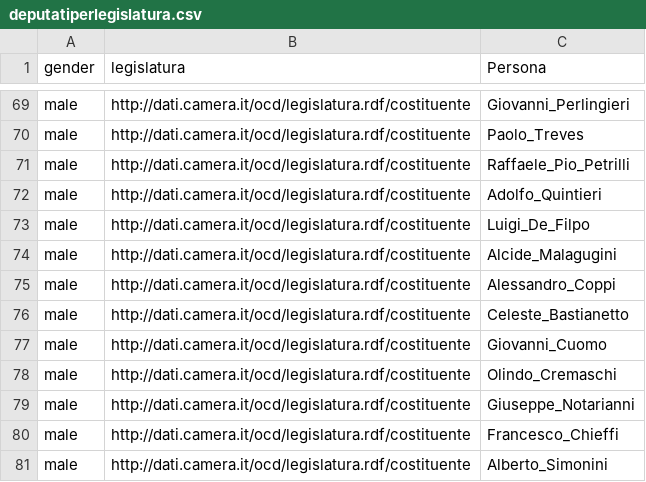
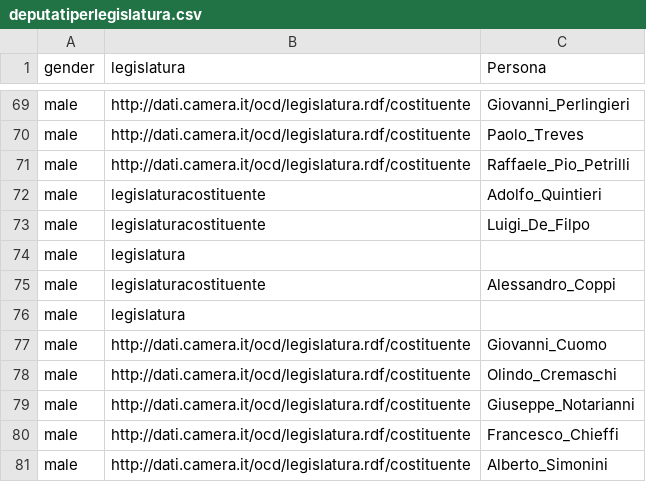
Before and after one commit to giorgimariachiara/COD, a CSV file: deputatiperlegislatura.csv, drawn as a sheet; only a part is shown, gaps mark what is left out.

```diff
--- a/deputatiperlegislatura.csv
+++ b/deputatiperlegislatura.csv
@@ -71,7 +71,7 @@ male,http://dati.camera.it/ocd/legislatura.rdf/costituente,Paolo_Treves
 male,http://dati.camera.it/ocd/legislatura.rdf/costituente,Raffaele_Pio_Petrilli
-male,http://dati.camera.it/ocd/legislatura.rdf/costituente,Adolfo_Quintieri
-male,http://dati.camera.it/ocd/legislatura.rdf/costituente,Luigi_De_Filpo
-male,http://dati.camera.it/ocd/legislatura.rdf/costituente,Alcide_Malagugini
-male,http://dati.camera.it/ocd/legislatura.rdf/costituente,Alessandro_Coppi
-male,http://dati.camera.it/ocd/legislatura.rdf/costituente,Celeste_Bastianetto
+male,legislaturacostituente,Adolfo_Quintieri
+male,legislaturacostituente,Luigi_De_Filpo
+male,legislatura
+male,legislaturacostituente,Alessandro_Coppi
+male,legislatura
 male,http://dati.camera.it/ocd/legislatura.rdf/costituente,Giovanni_Cuomo
```
Also changed, not shown: 8 other files.
